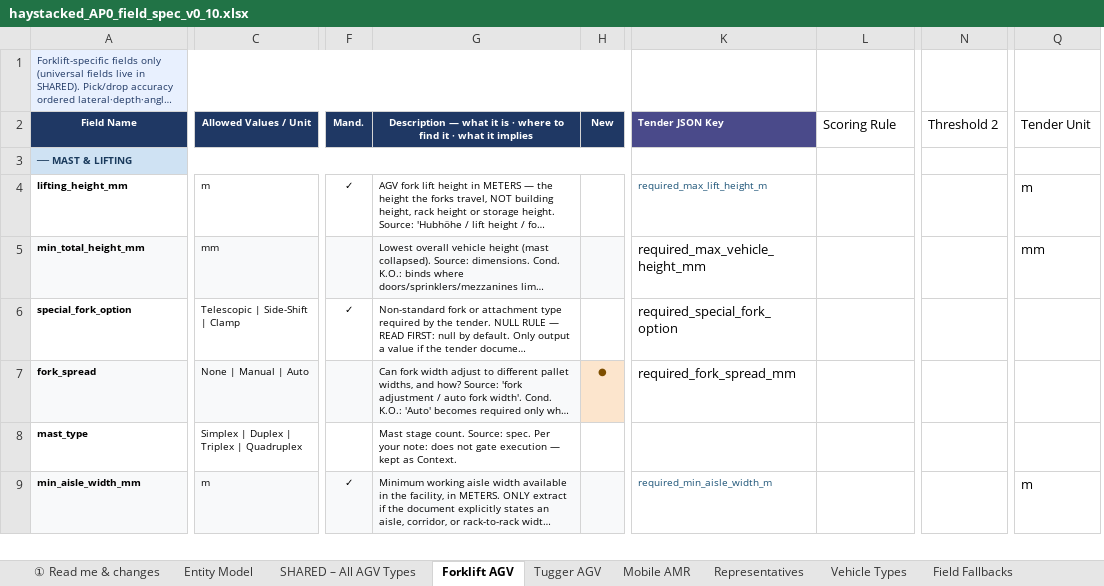
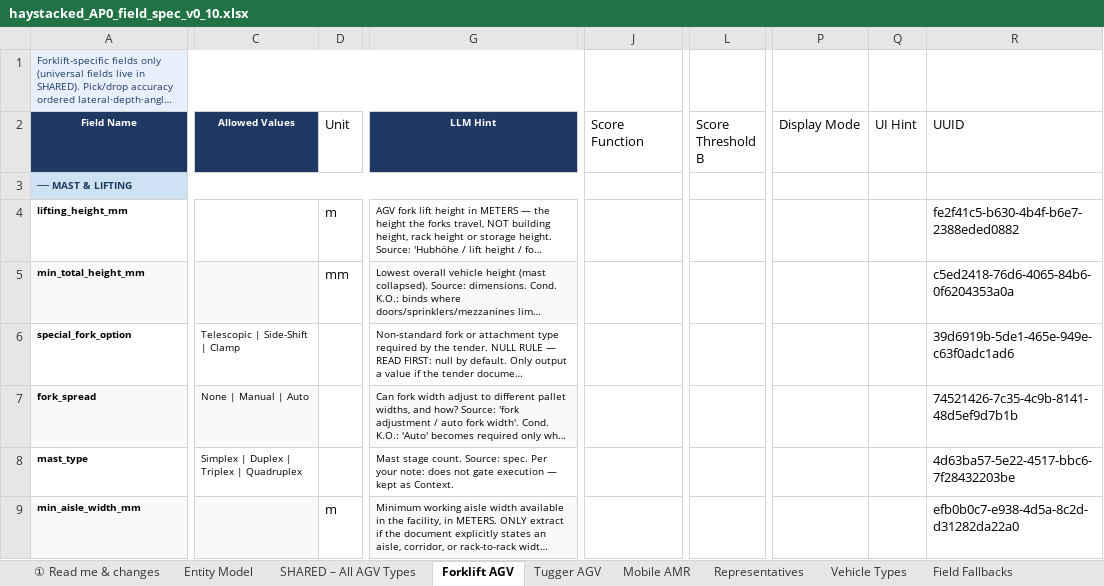
Before and after one commit to deegmann/haystacked, an Excel workbook: Spec/haystacked_AP0_field_spec_v0_10.xlsx, sheet Forklift AGV, drawn as a sheet; only a part is shown, gaps mark what is left out; long unchanged cells end in …; values as stored, in another font and other column widths than the file's, no borders; removed rows and columns are numbered as before the commit, all else as after; the diff covers the shown part only; the diff names each change by its address in the sheet, - before the commit and + after, or states it on an @@ line.

```diff
--- a/Spec/haystacked_AP0_field_spec_v0_10.xlsx (sheet Forklift AGV)
+++ b/Spec/haystacked_AP0_field_spec_v0_10.xlsx (sheet Forklift AGV)
+column D (Unit), rows 4-9: m | mm |  |  |  | m
-column F (Mand.), rows 4-9: ✓ |  | ✓ |  |  | ✓
-column H (New), row 7: ●
-column K (Tender JSON Key), rows 4-9: required_max_lift_height_m | required_max_vehicle_height_mm | required_special_fork_option | required_fork_spread_mm |  | required_min_aisle_width_m
-column N (Threshold 2), empty
+column L (Score Threshold B), empty
-column Q (Tender Unit), rows 4-9: m | mm |  |  |  | m
+column P (Display Mode), empty
+column Q (UI Hint), empty
+column R (UUID), rows 4-9: fe2f41c5-b630-4b4f-b6e7-2388eded0882 | c5ed2418-76d6-4065-84b6-0f6204353a0a | 39d6919b-5de1-465e-949e-c63f0adc1ad6 | 74521426-7c35-4c9b-8141-48d5ef9d7b1b | 4d63ba57-5e22-4517-bbc6-7f28432203be | efb0b0c7-e938-4d5a-8c2d-d31282da22a0
-A1:H1 merged
+A1:H1 merged
-C2: Allowed Values / Unit
+C2: Allowed Values
-G2: Description — what it is · where to find it · what it implies
+G2: LLM Hint
-J2: Scoring Rule
+J2: Score Function
-A3:H3 merged
+A3:H3 merged
-C4 (Allowed Values): m
+C4 (Allowed Values): (empty)
-C5 (Allowed Values): mm
+C5 (Allowed Values): (empty)
-C9 (Allowed Values): m
+C9 (Allowed Values): (empty)
```
Also changed, not shown: 16 edited cells and merged cells elsewhere in this sheet, sheet SHARED – All AGV Types, sheet Tugger AGV, sheet Mobile AMR, sheet ① Read me & changes, sheet Field Fallbacks, 48 other files.
